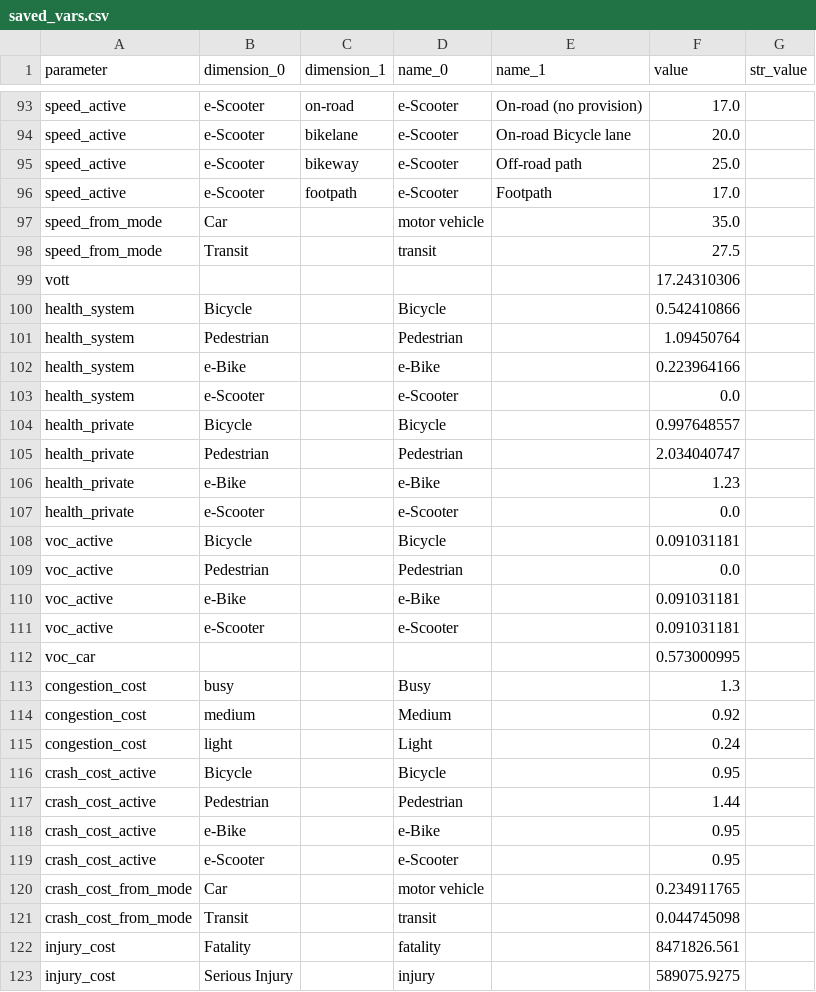
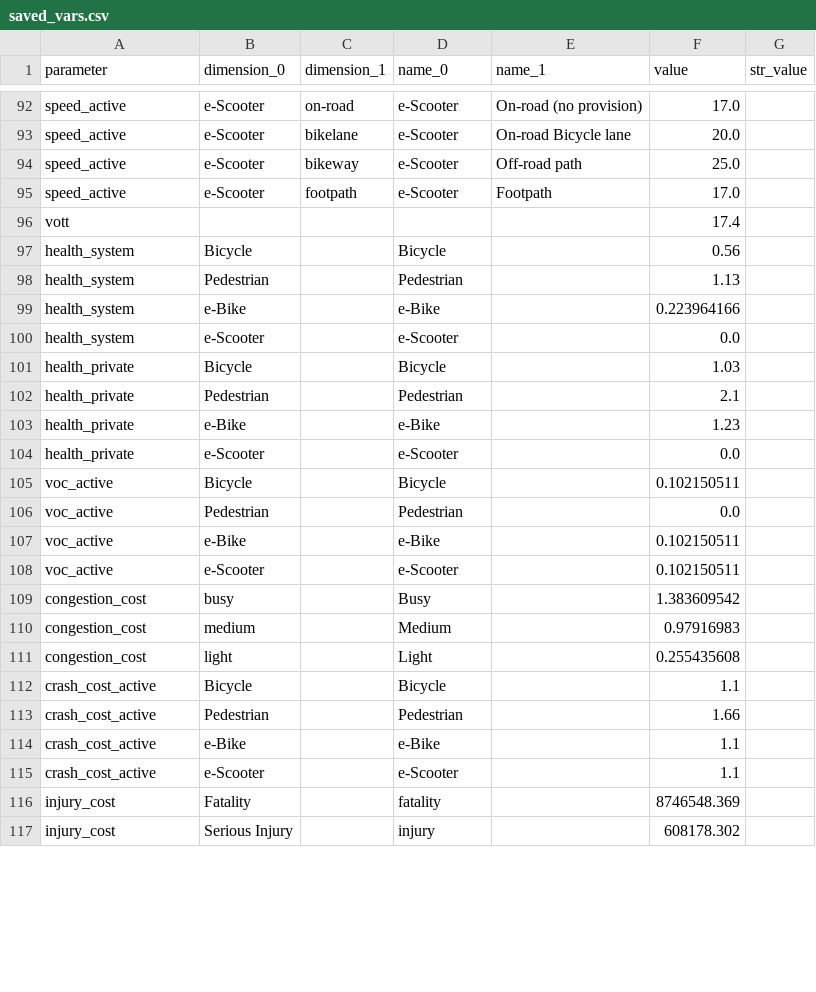
Before and after one commit to joshuacadams/trial-AT-CBA, a CSV file: saved_vars.csv, drawn as a sheet; only a part is shown, gaps mark what is left out; the diff covers the shown part only.

Commit message:
Small fix

```diff
--- a/saved_vars.csv
+++ b/saved_vars.csv
@@ -96,28 +95,23 @@ speed_active,e-Scooter,bikeway,e-Scooter,Off-road path,25.0,
 speed_active,e-Scooter,footpath,e-Scooter,Footpath,17.0,
-speed_from_mode,Car,,motor vehicle,,35.0,
-speed_from_mode,Transit,,transit,,27.5,
-vott,,,,,17.24310306,
-health_system,Bicycle,,Bicycle,,0.542410866,
-health_system,Pedestrian,,Pedestrian,,1.09450764,
+vott,,,,,17.4,
+health_system,Bicycle,,Bicycle,,0.56,
+health_system,Pedestrian,,Pedestrian,,1.13,
 health_system,e-Bike,,e-Bike,,0.223964166,
 health_system,e-Scooter,,e-Scooter,,0.0,
-health_private,Bicycle,,Bicycle,,0.997648557,
-health_private,Pedestrian,,Pedestrian,,2.034040747,
+health_private,Bicycle,,Bicycle,,1.03,
+health_private,Pedestrian,,Pedestrian,,2.1,
 health_private,e-Bike,,e-Bike,,1.23,
 health_private,e-Scooter,,e-Scooter,,0.0,
-voc_active,Bicycle,,Bicycle,,0.091031181,
+voc_active,Bicycle,,Bicycle,,0.102150511,
 voc_active,Pedestrian,,Pedestrian,,0.0,
-voc_active,e-Bike,,e-Bike,,0.091031181,
-voc_active,e-Scooter,,e-Scooter,,0.091031181,
-voc_car,,,,,0.573000995,
-congestion_cost,busy,,Busy,,1.3,
-congestion_cost,medium,,Medium,,0.92,
-congestion_cost,light,,Light,,0.24,
-crash_cost_active,Bicycle,,Bicycle,,0.95,
-crash_cost_active,Pedestrian,,Pedestrian,,1.44,
-crash_cost_active,e-Bike,,e-Bike,,0.95,
-crash_cost_active,e-Scooter,,e-Scooter,,0.95,
-crash_cost_from_mode,Car,,motor vehicle,,0.234911765,
-crash_cost_from_mode,Transit,,transit,,0.044745098,
-injury_cost,Fatality,,fatality,,8471826.561,
-injury_cost,Serious Injury,,injury,,589075.9275,
+voc_active,e-Bike,,e-Bike,,0.102150511,
+voc_active,e-Scooter,,e-Scooter,,0.102150511,
+congestion_cost,busy,,Busy,,1.383609542,
+congestion_cost,medium,,Medium,,0.97916983,
+congestion_cost,light,,Light,,0.255435608,
+crash_cost_active,Bicycle,,Bicycle,,1.1,
+crash_cost_active,Pedestrian,,Pedestrian,,1.66,
+crash_cost_active,e-Bike,,e-Bike,,1.1,
+crash_cost_active,e-Scooter,,e-Scooter,,1.1,
+injury_cost,Fatality,,fatality,,8746548.369,
+injury_cost,Serious Injury,,injury,,608178.302,
```
Also changed, not shown: 3 removed rows and 11 edited cells elsewhere in this file.
